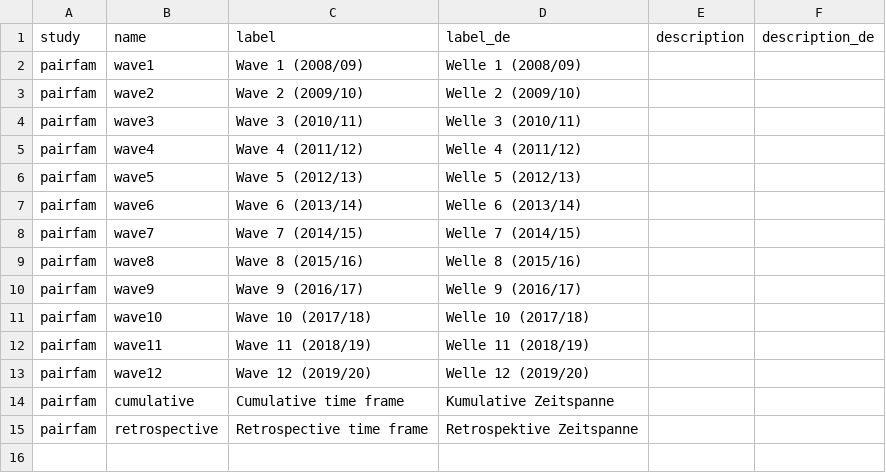
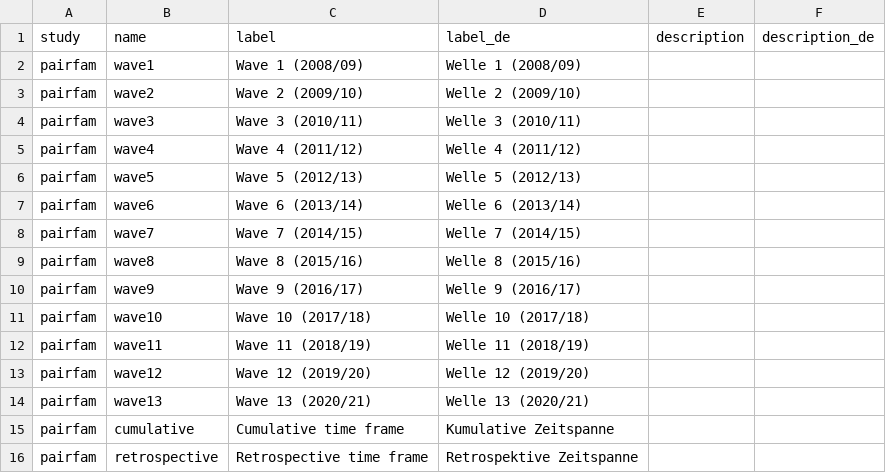
Before and after one commit to paneldata/pairfam, a CSV file: metadata/periods.csv, drawn as a sheet.

Commit message:
File updated to incl. Wave 13

```diff
--- a/metadata/periods.csv
+++ b/metadata/periods.csv
@@ -13,2 +13,3 @@ pairfam,wave11,Wave 11 (2018/19),Welle 11 (2018/19),,
 pairfam,wave12,Wave 12 (2019/20),Welle 12 (2019/20),,
+pairfam,wave13,Wave 13 (2020/21),Welle 13 (2020/21),,
 pairfam,cumulative,Cumulative time frame,Kumulative Zeitspanne,,
```
